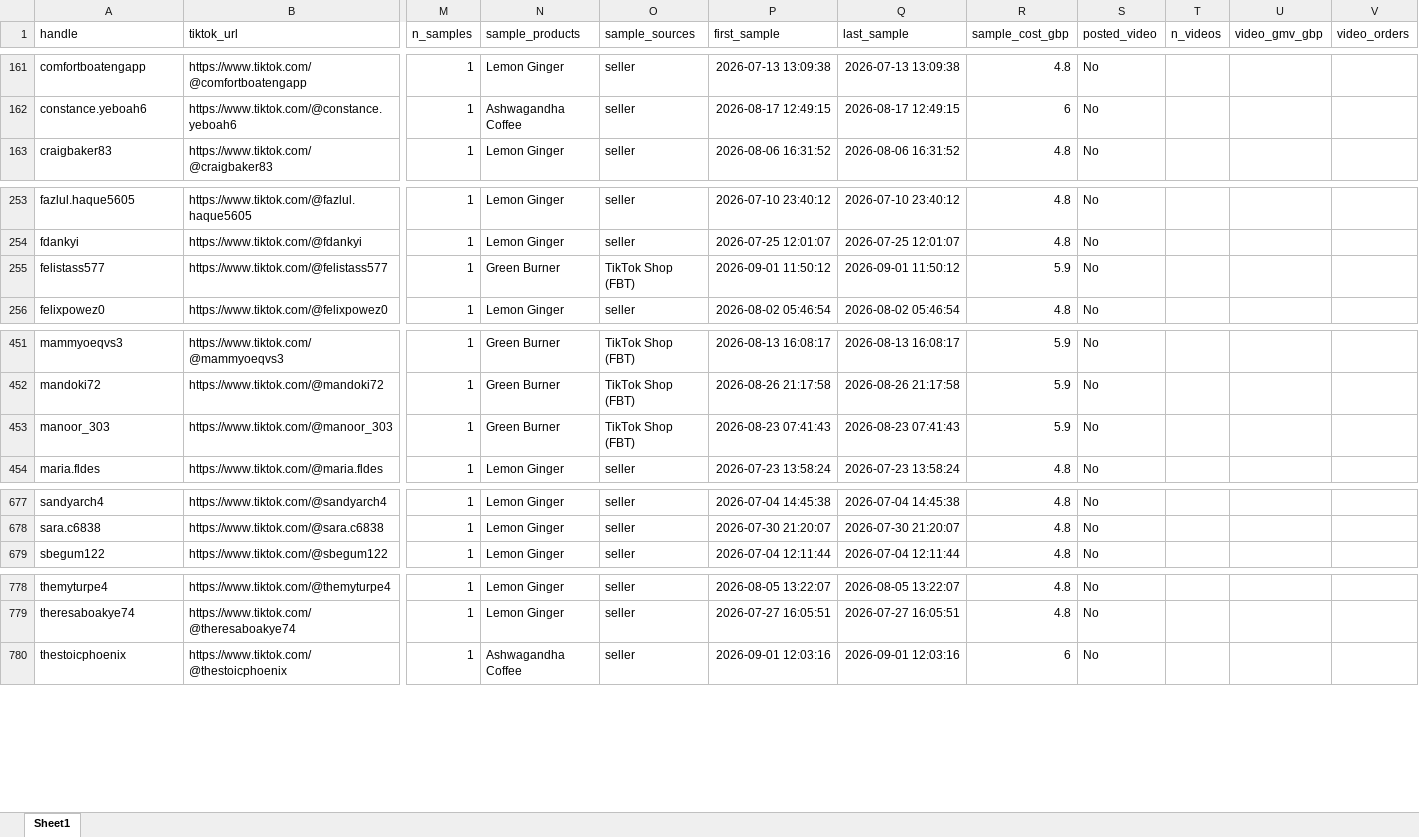
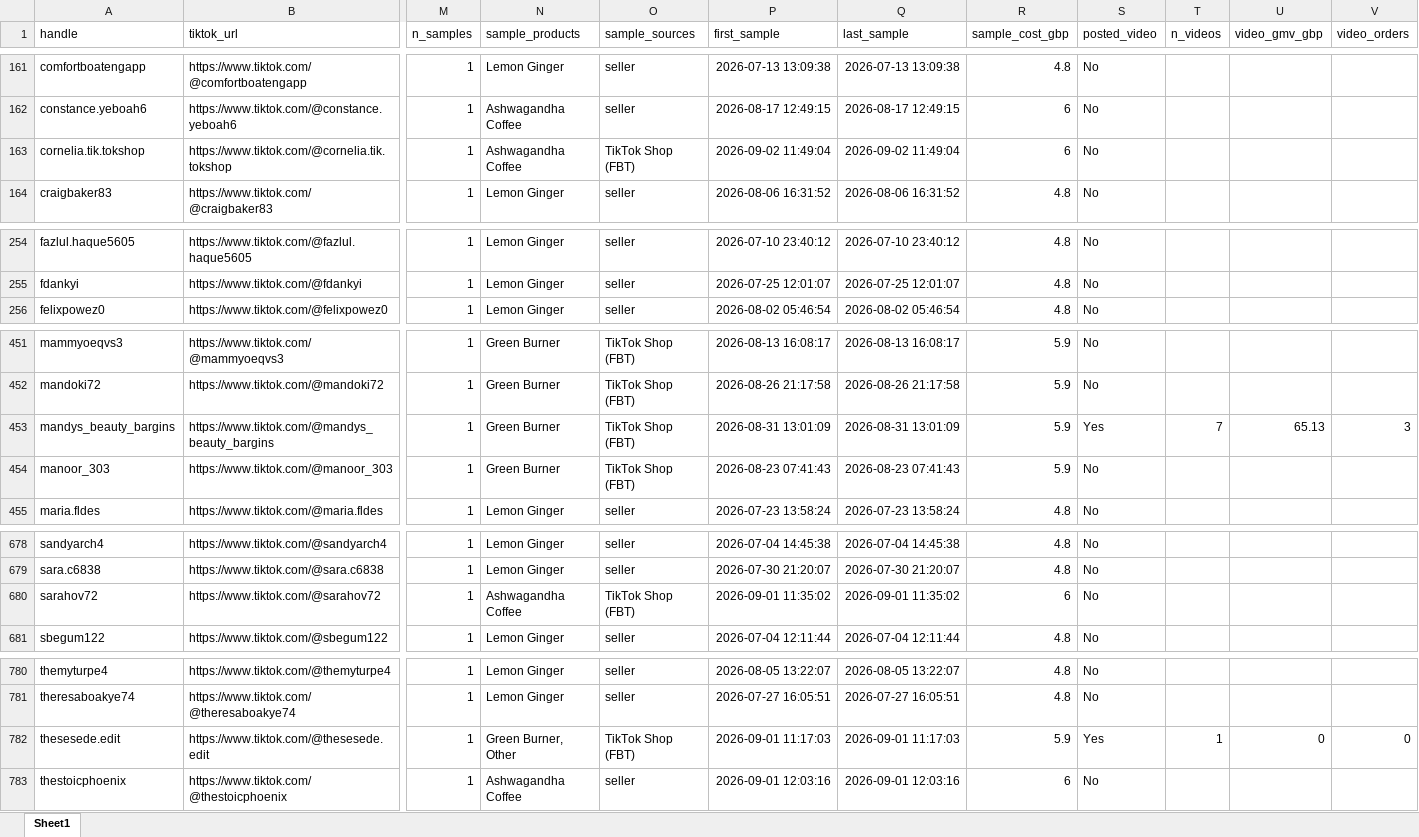
Before and after one commit to aviralgarg-commits/vahdam-sampling-dashboard, an Excel workbook: no_gmv_data.xlsx, sheet Sheet1, drawn as a sheet; only a part is shown, gaps mark what is left out; values as stored, in another font and other column widths than the file's, no borders; removed rows and columns are numbered as before the commit, all else as after; rows hold the shown columns only; the diff names each change by its address in the sheet, - before the commit and + after, or states it on an @@ line.

```diff
--- a/no_gmv_data.xlsx (sheet Sheet1)
+++ b/no_gmv_data.xlsx (sheet Sheet1)
+row 163: cornelia.tik.tokshop | https://www.tiktok.com/@cornelia.tik.tokshop | 1 | Ashwagandha Coffee | TikTok Shop (FBT) | 2026-09-02 11:49:04 | 2026-09-02 11:49:04 | 6 | No
-row 255: felistass577 | https://www.tiktok.com/@felistass577 | 1 | Green Burner | TikTok Shop (FBT) | 2026-09-01 11:50:12 | 2026-09-01 11:50:12 | 5.9 | No
+row 453: mandys_beauty_bargins | https://www.tiktok.com/@mandys_beauty_bargins | 1 | Green Burner | TikTok Shop (FBT) | 2026-08-31 13:01:09 | 2026-08-31 13:01:09 | 5.9 | Yes | 7 | 65.13 | 3
+row 680: sarahov72 | https://www.tiktok.com/@sarahov72 | 1 | Ashwagandha Coffee | TikTok Shop (FBT) | 2026-09-01 11:35:02 | 2026-09-01 11:35:02 | 6 | No
+row 782: thesesede.edit | https://www.tiktok.com/@thesesede.edit | 1 | Green Burner, Other | TikTok Shop (FBT) | 2026-09-01 11:17:03 | 2026-09-01 11:17:03 | 5.9 | Yes | 1 | 0 | 0
```
Also changed, not shown: chase_list.xlsx, creator_monthly_video_gmv.xlsx, 12 other files.
